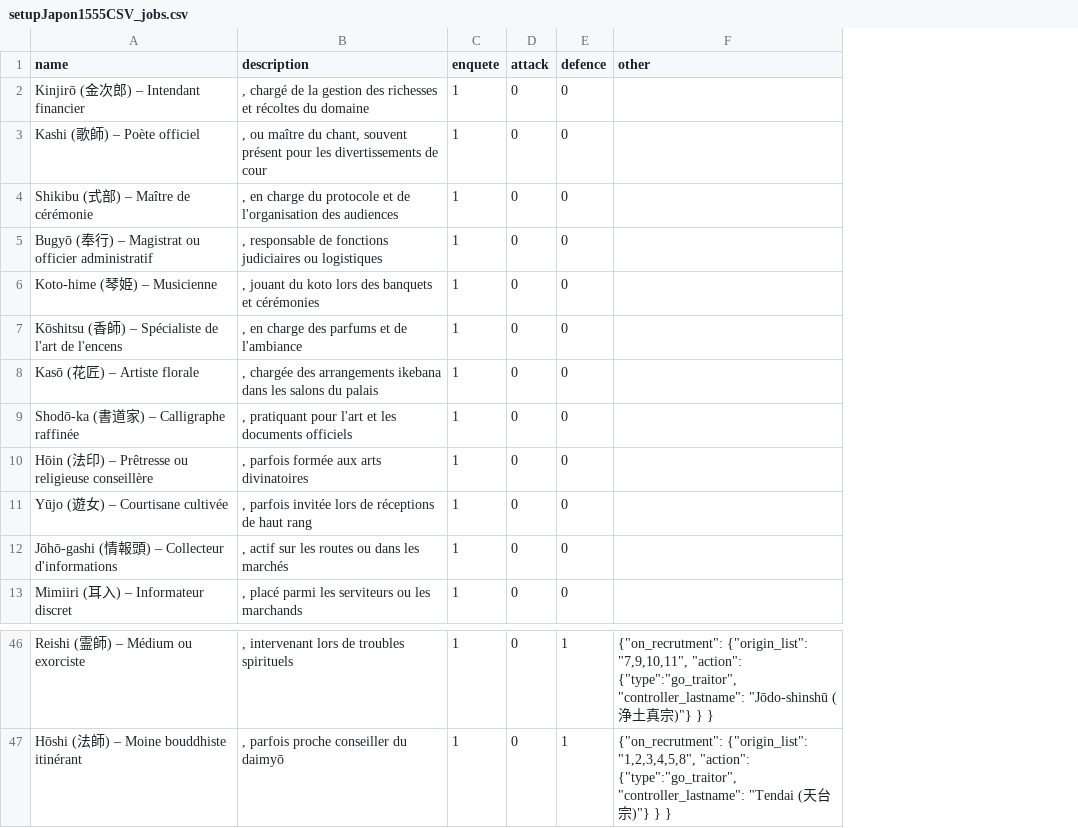
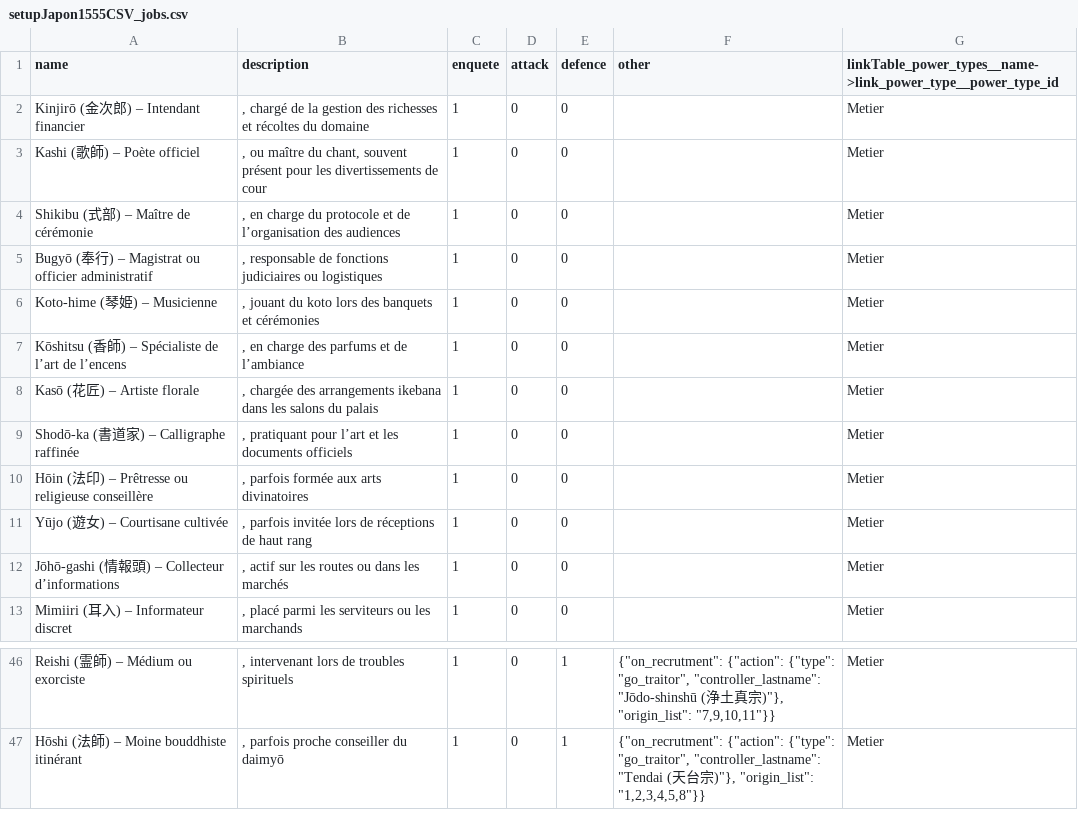
Before and after one commit to Edward-Croc/RPGConquestGame, a CSV file: var/csv/setupJapon1555CSV_jobs.csv, drawn as a sheet; only a part is shown, gaps mark what is left out; the diff covers the shown part only; the diff names each change by its address in the sheet, - before the commit and + after, or states it on an @@ line.

```diff
--- a/var/csv/setupJapon1555CSV_jobs.csv
+++ b/var/csv/setupJapon1555CSV_jobs.csv
+column G, rows 1-13: linkTable_power_types__name->link_power_type__power_type_id | Metier | Metier | Metier | Metier | Metier | Metier | Metier | Metier | Metier | Metier | Metier | Metier; rows 46-47: Metier | Metier
-B4 (description): …et de l'organisation des audiences
+B4 (description): …et de l’organisation des audiences
-A7 (name): …Spécialiste de l'art de l'encens
+A7 (name): …Spécialiste de l’art de l’encens
-B7 (description): , en charge des parfums et de l'ambiance
+B7 (description): , en charge des parfums et de l’ambiance
-B9 (description): …pratiquant pour l'art et les…
+B9 (description): …pratiquant pour l’art et les…
-A12 (name): Jōhō-gashi (情報頭) – Collecteur d'informations
+A12 (name): Jōhō-gashi (情報頭) – Collecteur d’informations
-F46 (other): {"on_recrutment": {"origin_list": "7,9,10,11", "action": {"type":"go_traitor", "controller_lastname": "Jōdo-shinshū (浄土真宗)"} } }
+F46 (other): {"on_recrutment": {"action": {"type": "go_traitor", "controller_lastname": "Jōdo-shinshū (浄土真宗)"}, "origin_list": "7,9,10,11"}}
-F47 (other): {"on_recrutment": {"origin_list": "1,2,3,4,5,8", "action": {"type":"go_traitor", "controller_lastname": "Tendai (天台宗)"} } }
+F47 (other): {"on_recrutment": {"action": {"type": "go_traitor", "controller_lastname": "Tendai (天台宗)"}, "origin_list": "1,2,3,4,5,8"}}
```
Also changed, not shown: 12 edited cells elsewhere in this file, var/csv/setupJapon1555CSV_hobbys.csv, var/csv/setupJapon1555CSV_locations.csv, 16 other files.
